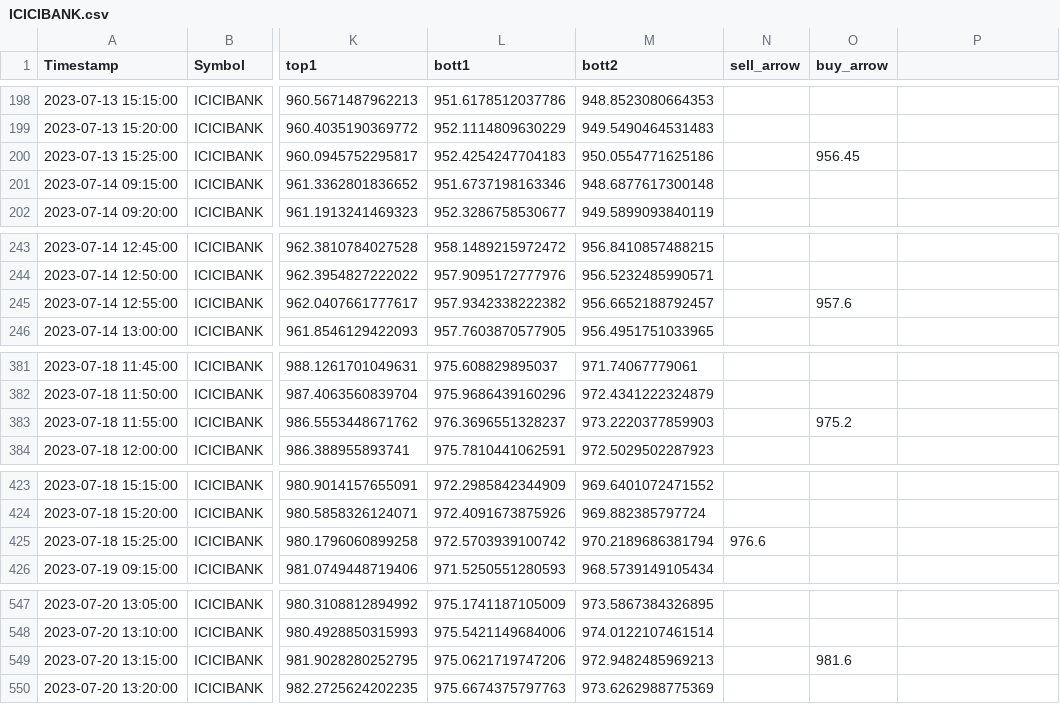
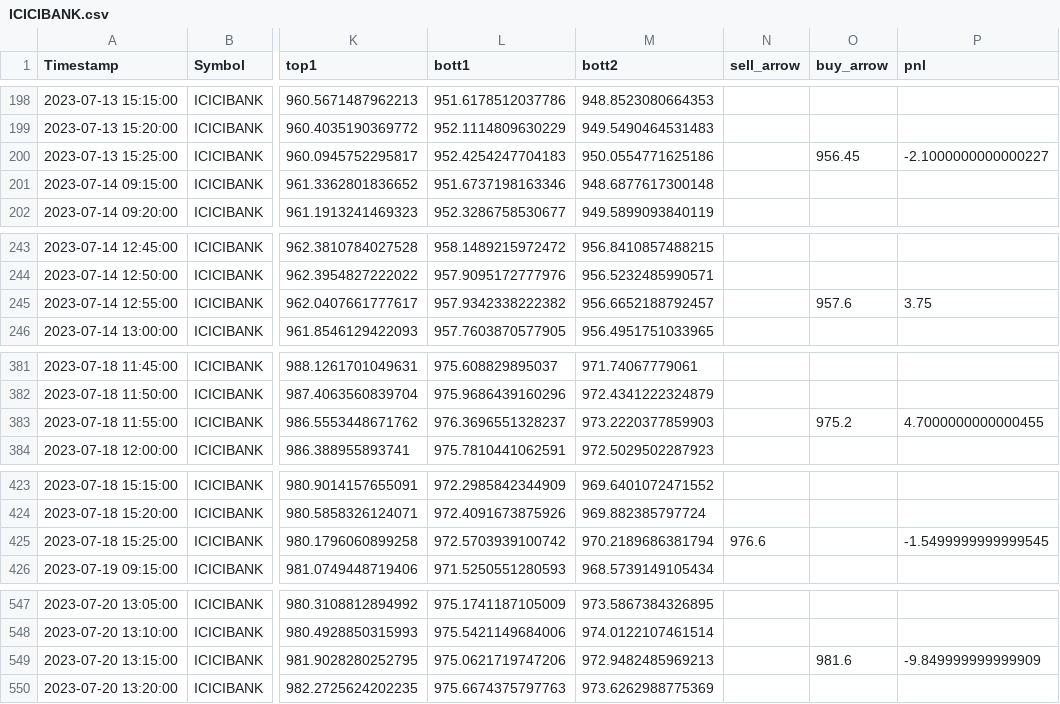
Before and after one commit to pannet1/quant-bt, a CSV file: quant_bt/data/simple/ICICIBANK.csv, drawn as a sheet; only a part is shown, gaps mark what is left out; the diff covers the shown part only; the diff names each change by its address in the sheet, - before the commit and + after, or states it on an @@ line.

```diff
--- a/quant_bt/data/simple/ICICIBANK.csv
+++ b/quant_bt/data/simple/ICICIBANK.csv
-P1: (empty)
+P1: pnl
-P200 (pnl): (empty)
+P200 (pnl): -2.1000000000000227
-P245 (pnl): (empty)
+P245 (pnl): 3.75
-P383 (pnl): (empty)
+P383 (pnl): 4.7000000000000455
-P425 (pnl): (empty)
+P425 (pnl): -1.5499999999999545
-P549 (pnl): (empty)
+P549 (pnl): -9.849999999999909
```
Also changed, not shown: 25 edited cells elsewhere in this file, quant_bt/data/simple/ADANIENT.csv, quant_bt/data/simple/HINDALCO.csv, 7 other files.
